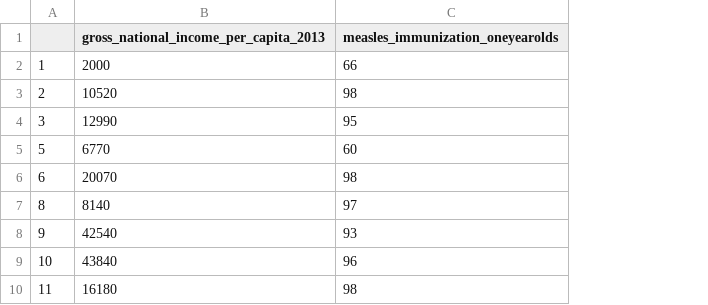
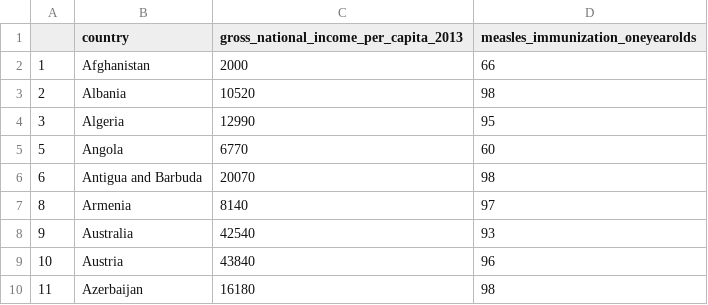
Before and after one commit to lczawadzki/biostats, a CSV file: data/countries.csv, drawn as a sheet; only a part is shown; the diff names each change by its address in the sheet, - before the commit and + after, or states it on an @@ line.

Commit message:
update

```diff
--- a/data/countries.csv
+++ b/data/countries.csv
+column B (country), rows 2-10: Afghanistan | Albania | Algeria | Angola | Antigua and Barbuda | Armenia | Australia | Austria | Azerbaijan
```
